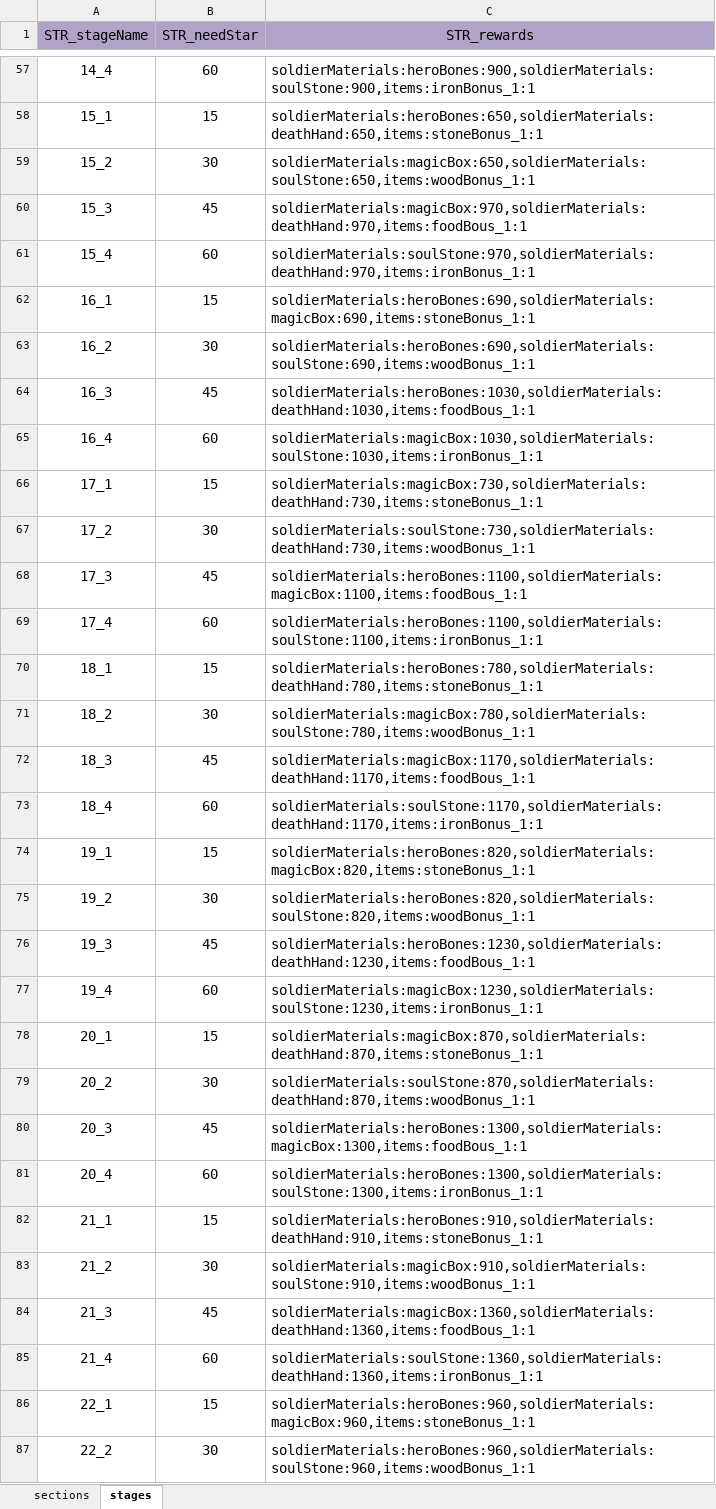
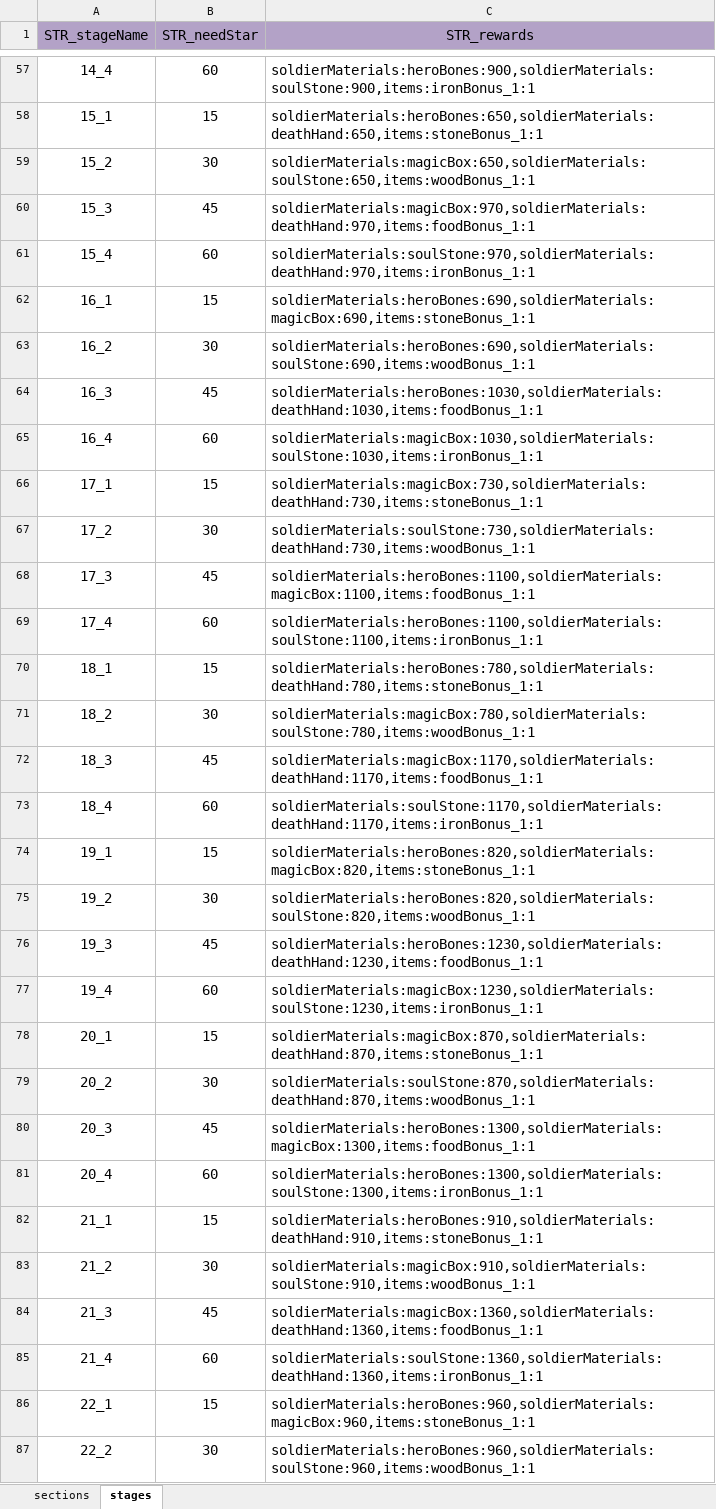
Before and after one commit to ModunZhang/kod_docs, an Excel workbook: datas/shared/PvE.xlsx, sheet stages, drawn as a sheet; only a part is shown, gaps mark what is left out; values as stored, in another font and other column widths than the file's, no borders; the diff covers the shown part only; the diff names each change by its address in the sheet, - before the commit and + after, or states it on an @@ line.

```diff
--- a/datas/shared/PvE.xlsx (sheet stages)
+++ b/datas/shared/PvE.xlsx (sheet stages)
-C60 (STR_rewards): soldierMaterials:magicBox:970,soldierMaterials:deathHand:970,items:foodBous_1:1
+C60 (STR_rewards): soldierMaterials:magicBox:970,soldierMaterials:deathHand:970,items:foodBonus_1:1
-C64 (STR_rewards): soldierMaterials:heroBones:1030,soldierMaterials:deathHand:1030,items:foodBous_1:1
+C64 (STR_rewards): soldierMaterials:heroBones:1030,soldierMaterials:deathHand:1030,items:foodBonus_1:1
-C68 (STR_rewards): soldierMaterials:heroBones:1100,soldierMaterials:magicBox:1100,items:foodBous_1:1
+C68 (STR_rewards): soldierMaterials:heroBones:1100,soldierMaterials:magicBox:1100,items:foodBonus_1:1
-C72 (STR_rewards): soldierMaterials:magicBox:1170,soldierMaterials:deathHand:1170,items:foodBous_1:1
+C72 (STR_rewards): soldierMaterials:magicBox:1170,soldierMaterials:deathHand:1170,items:foodBonus_1:1
-C76 (STR_rewards): soldierMaterials:heroBones:1230,soldierMaterials:deathHand:1230,items:foodBous_1:1
+C76 (STR_rewards): soldierMaterials:heroBones:1230,soldierMaterials:deathHand:1230,items:foodBonus_1:1
-C80 (STR_rewards): soldierMaterials:heroBones:1300,soldierMaterials:magicBox:1300,items:foodBous_1:1
+C80 (STR_rewards): soldierMaterials:heroBones:1300,soldierMaterials:magicBox:1300,items:foodBonus_1:1
-C84 (STR_rewards): soldierMaterials:magicBox:1360,soldierMaterials:deathHand:1360,items:foodBous_1:1
+C84 (STR_rewards): soldierMaterials:magicBox:1360,soldierMaterials:deathHand:1360,items:foodBonus_1:1
```
Also changed, not shown: 17 edited cells elsewhere in this sheet.
